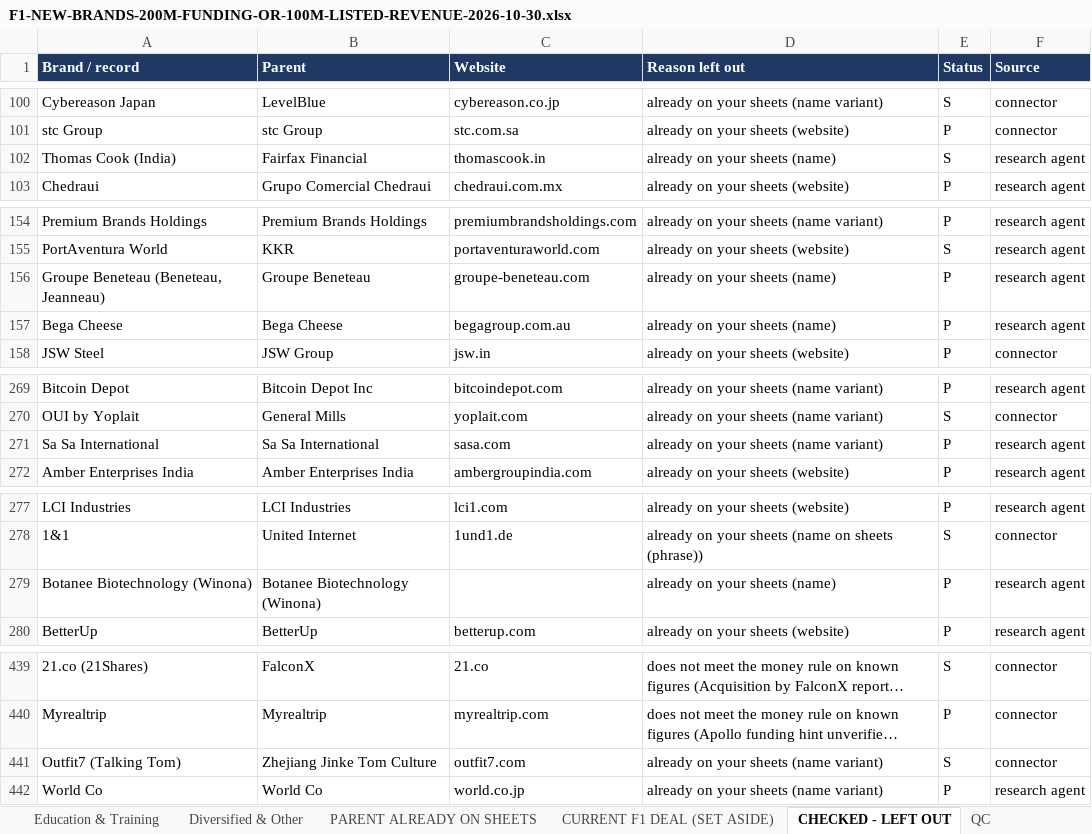
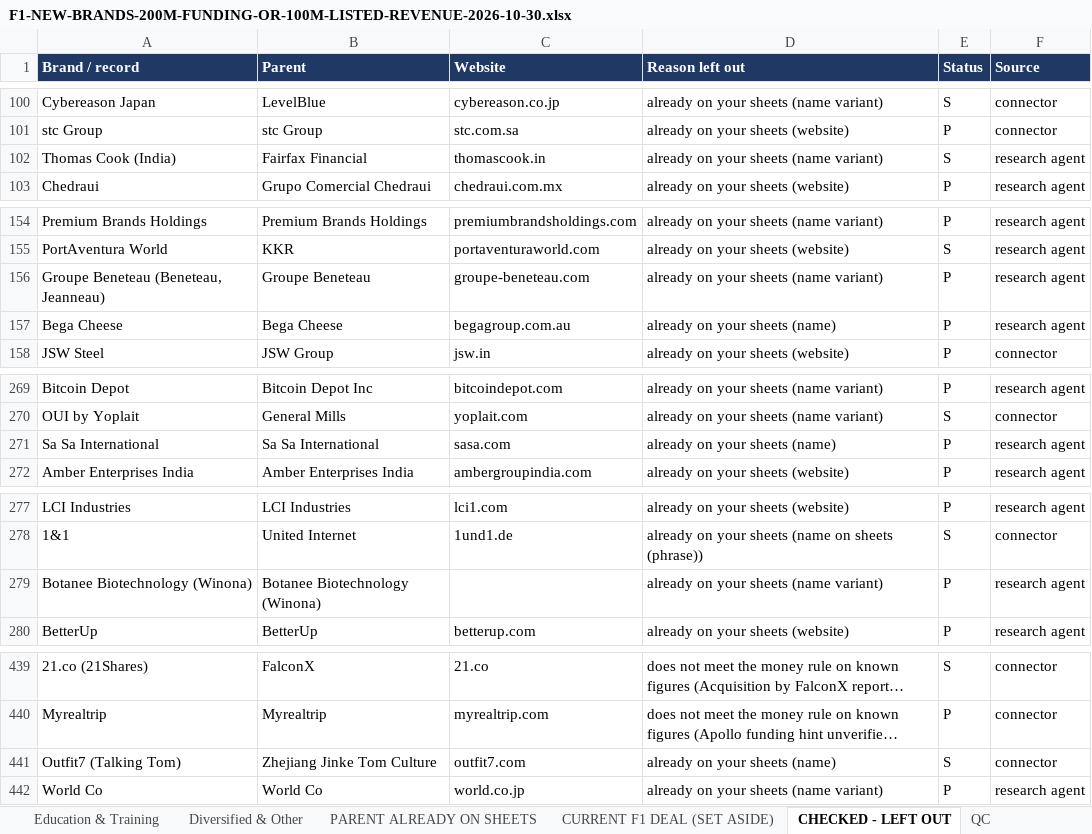
Before and after one commit to rahulgopalan42/rg42, an Excel workbook: reports/F1-NEW-BRANDS-200M-FUNDING-OR-100M-LISTED-REVENUE-2026-10-30.xlsx, sheet CHECKED - LEFT OUT, drawn as a sheet; only a part is shown, gaps mark what is left out; long unchanged cells end in …; values as stored, in another font and other column widths than the file's, no borders; the diff covers the shown part only; the diff names each change by its address in the sheet, - before the commit and + after, or states it on an @@ line.

```diff
--- a/reports/F1-NEW-BRANDS-200M-FUNDING-OR-100M-LISTED-REVENUE-2026-10-30.xlsx (sheet CHECKED - LEFT OUT)
+++ b/reports/F1-NEW-BRANDS-200M-FUNDING-OR-100M-LISTED-REVENUE-2026-10-30.xlsx (sheet CHECKED - LEFT OUT)
-D102 (Reason left out): already on your sheets (name)
+D102 (Reason left out): already on your sheets (name variant)
-D156 (Reason left out): already on your sheets (name)
+D156 (Reason left out): already on your sheets (name variant)
-D271 (Reason left out): already on your sheets (name variant)
+D271 (Reason left out): already on your sheets (name)
-D279 (Reason left out): already on your sheets (name)
+D279 (Reason left out): already on your sheets (name variant)
-D441 (Reason left out): already on your sheets (name variant)
+D441 (Reason left out): already on your sheets (name)
```
Also changed, not shown: 1 edited cell elsewhere in this sheet, sheet PARENT ALREADY ON SHEETS, sheet NEW BRANDS (MASTER), sheet Automotive & Mobility, sheet QC, sheet Luxury, Jewellery & Watches, sheet Beauty & Personal Care, 1 more sheet, 2 other files.
